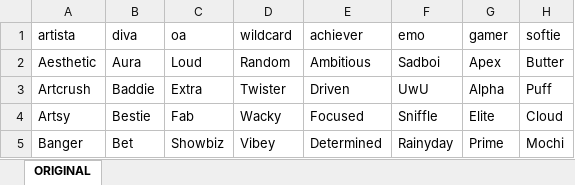
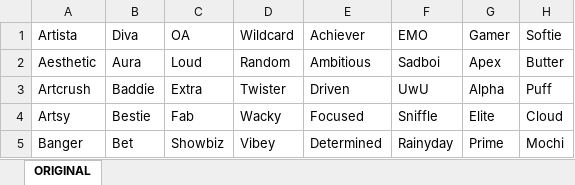
Before and after one commit to zeegma/epithet-ai, an Excel workbook: data/word_pool.xlsx, sheet ORIGINAL, drawn as a sheet; only a part is shown; values as stored, in another font and other column widths than the file's, no borders; removed rows and columns are numbered as before the commit, all else as after; the diff names each change by its address in the sheet, - before the commit and + after, or states it on an @@ line.

Commit message:
Fixed column names to match predict_personality

```diff
--- a/data/word_pool.xlsx (sheet ORIGINAL)
+++ b/data/word_pool.xlsx (sheet ORIGINAL)
-row 1: artista | diva | oa | wildcard | achiever | emo | gamer | softie
+row 1: Artista | Diva | OA | Wildcard | Achiever | EMO | Gamer | Softie
```
